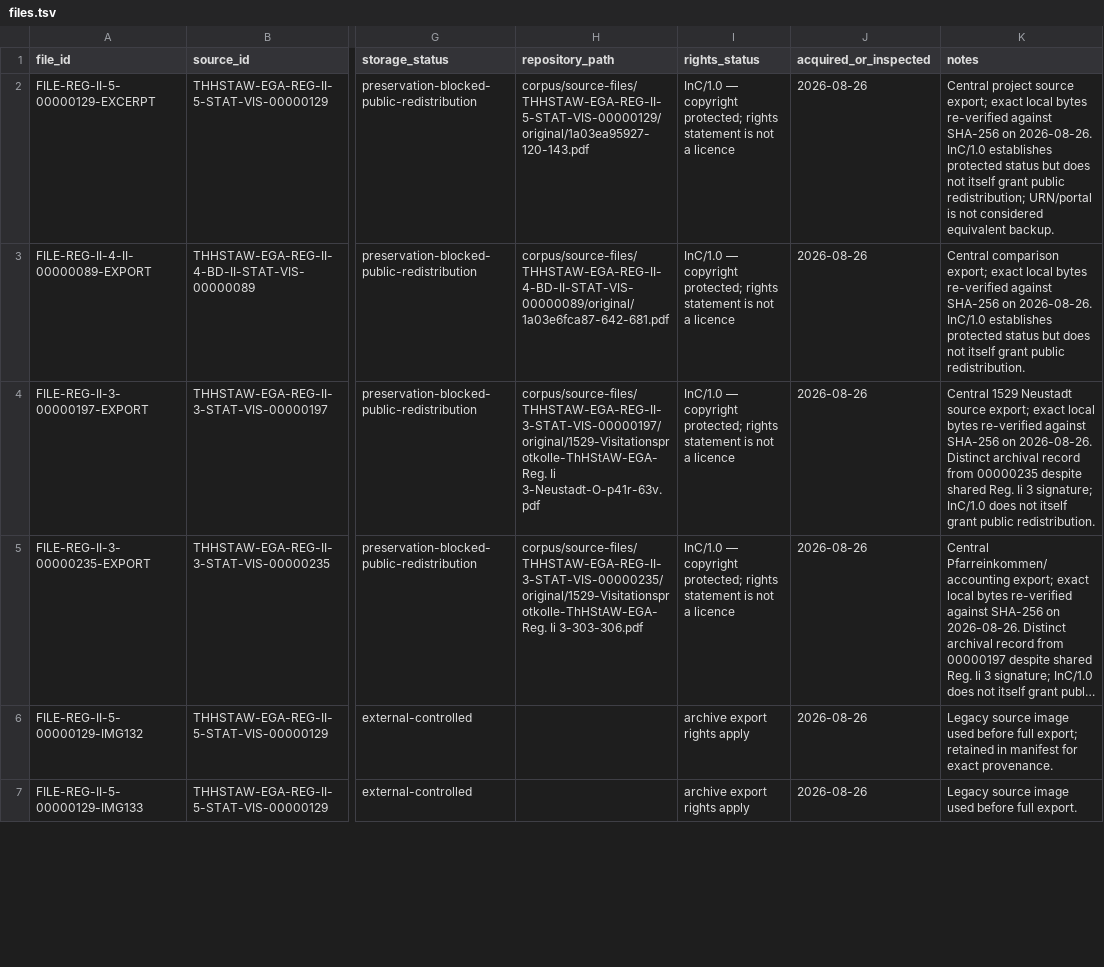
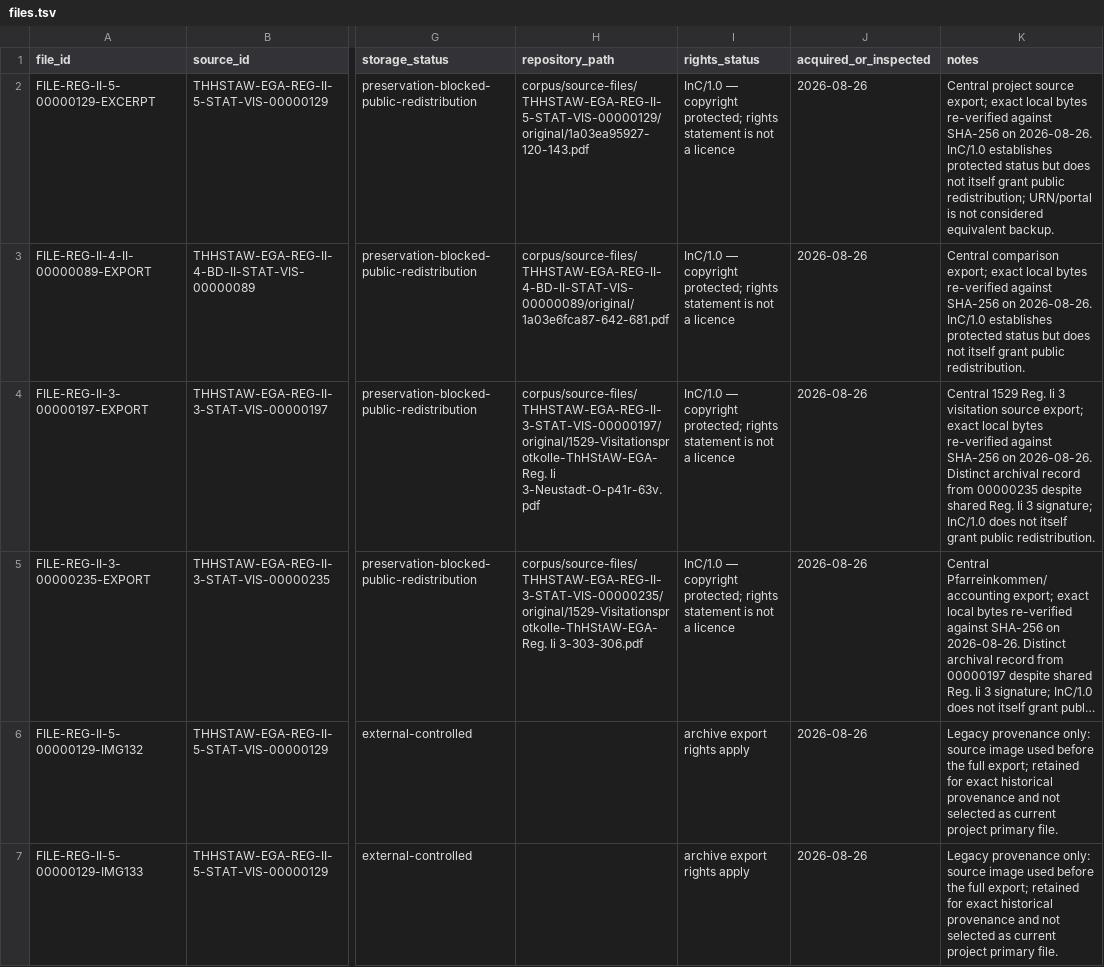
Before and after one commit to esany/paleo-type, a TSV file: corpus/files.tsv, drawn as a sheet; only a part is shown, gaps mark what is left out; long unchanged cells end in …; the diff covers the shown part only; the diff names each change by its address in the sheet, - before the commit and + after, or states it on an @@ line.

```diff
--- a/corpus/files.tsv
+++ b/corpus/files.tsv
-K4 (notes): Central 1529 Neustadt source export;…
+K4 (notes): Central 1529 Reg. Ii 3 visitation source export;…
-K6 (notes): Legacy source image used before full export; retained in manifest for exact provenance.
+K6 (notes): Legacy provenance only: source image used before the full export; retained for exact historical provenance and not selected as current project primary file.
-K7 (notes): Legacy source image used before full export.
+K7 (notes): Legacy provenance only: source image used before the full export; retained for exact historical provenance and not selected as current project primary file.
```
Also changed, not shown: 2 removed rows and 2 edited cells elsewhere in this file, corpus/sources.tsv, projects/ega-reg-ii-5-knau/research/source-audit.tsv, 7 other files.
